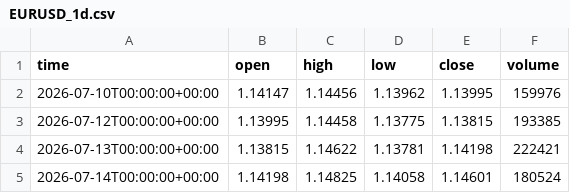
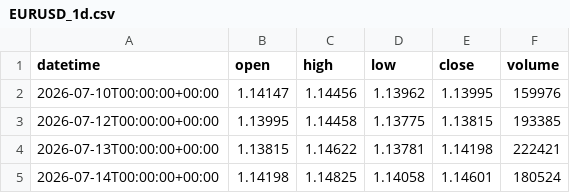
Before and after one commit to getdata-finance/eurusd-1d-ohlcv-forex-historical-data, a CSV file: EURUSD_1d.csv, drawn as a sheet; only a part is shown.

Commit message:
Update EURUSD 1d OHLCV sample

```diff
--- a/EURUSD_1d.csv
+++ b/EURUSD_1d.csv
@@ -1,2 +1,2 @@
-time,open,high,low,close,volume
+datetime,open,high,low,close,volume
 2026-07-10T00:00:00+00:00,1.14147,1.14456,1.13962,1.13995,159976
```
Also changed, not shown: 1 other file.
